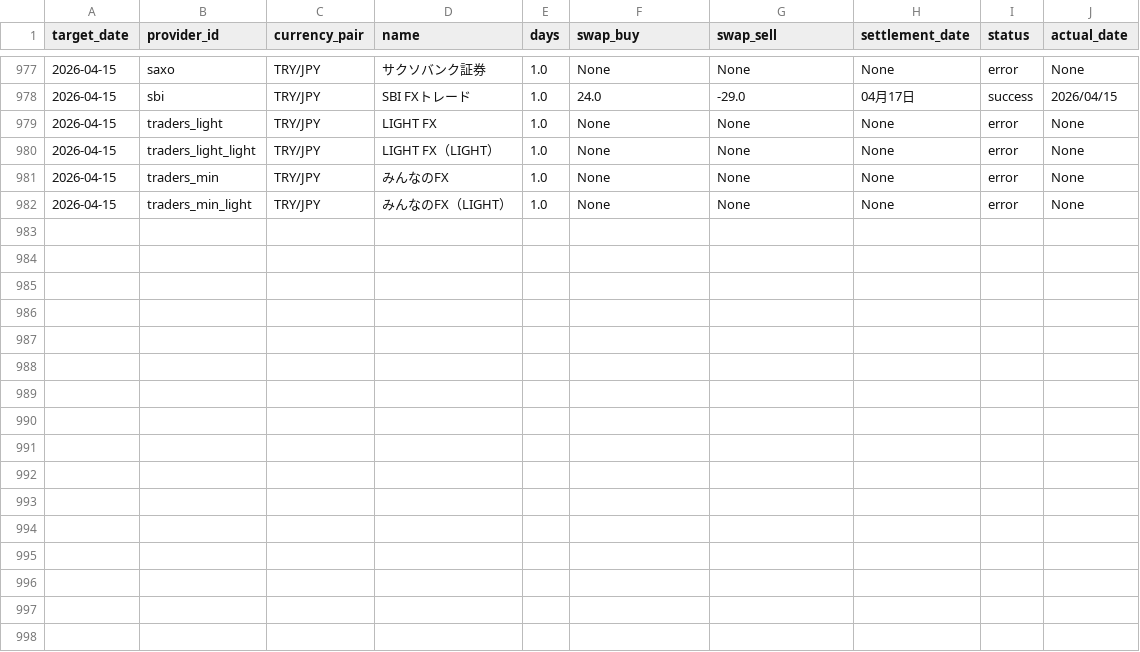
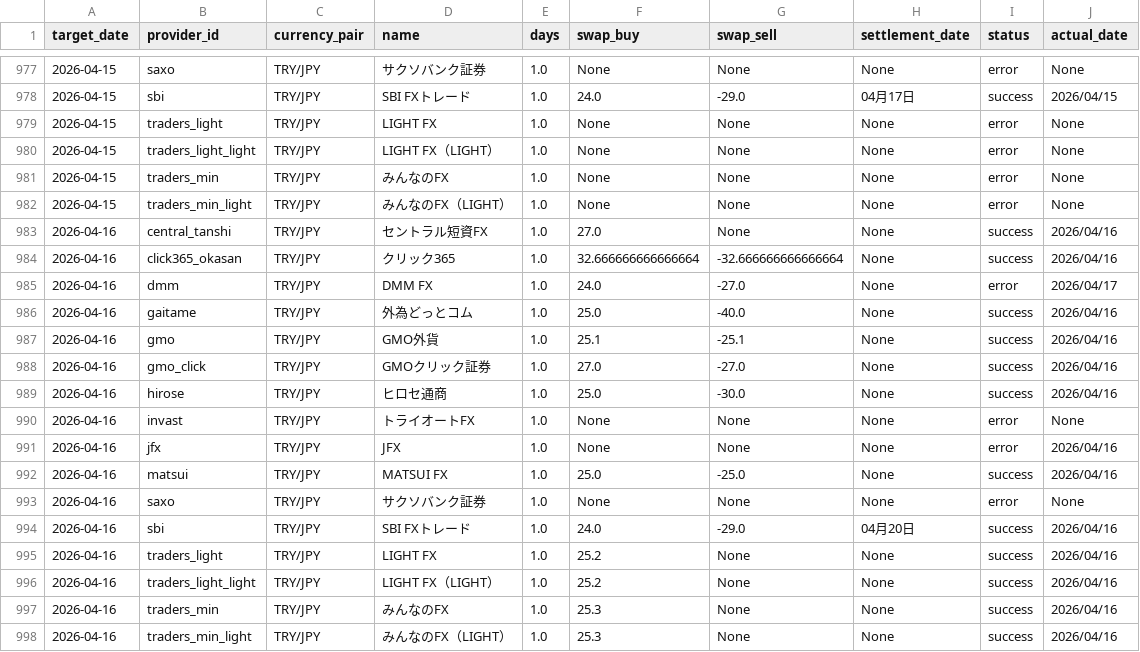
Before and after one commit to pcjidouka-spec/lira-watch-public-jp, a CSV file: public/data/master_history_try.csv, drawn as a sheet; only a part is shown, gaps mark what is left out.

Commit message:
Update data 2026-04-17

```diff
--- a/public/data/master_history_try.csv
+++ b/public/data/master_history_try.csv
@@ -982 +982,17 @@ target_date,provider_id,currency_pair,name,days,swap_buy,swap_sell,settlement_da
 2026-04-15,traders_min_light,TRY/JPY,みんなのFX（LIGHT）,1.0,None,None,None,error,None
+2026-04-16,central_tanshi,TRY/JPY,セントラル短資FX,1.0,27.0,None,None,success,2026/04/16
+2026-04-16,click365_okasan,TRY/JPY,クリック365,1.0,32.666666666666664,-32.666666666666664,None,success,2026/04/16
+2026-04-16,dmm,TRY/JPY,DMM FX,1.0,24.0,-27.0,None,error,2026/04/17
+2026-04-16,gaitame,TRY/JPY,外為どっとコム,1.0,25.0,-40.0,None,success,2026/04/16
+2026-04-16,gmo,TRY/JPY,GMO外貨,1.0,25.1,-25.1,None,success,2026/04/16
+2026-04-16,gmo_click,TRY/JPY,GMOクリック証券,1.0,27.0,-27.0,None,success,2026/04/16
+2026-04-16,hirose,TRY/JPY,ヒロセ通商,1.0,25.0,-30.0,None,success,2026/04/16
+2026-04-16,invast,TRY/JPY,トライオートFX,1.0,None,None,None,error,None
+2026-04-16,jfx,TRY/JPY,JFX,1.0,None,None,None,error,2026/04/16
+2026-04-16,matsui,TRY/JPY,MATSUI FX,1.0,25.0,-25.0,None,success,2026/04/16
+2026-04-16,saxo,TRY/JPY,サクソバンク証券,1.0,None,None,None,error,None
+2026-04-16,sbi,TRY/JPY,SBI FXトレード,1.0,24.0,-29.0,04月20日,success,2026/04/16
+2026-04-16,traders_light,TRY/JPY,LIGHT FX,1.0,25.2,None,None,success,2026/04/16
+2026-04-16,traders_light_light,TRY/JPY,LIGHT FX（LIGHT）,1.0,25.2,None,None,success,2026/04/16
+2026-04-16,traders_min,TRY/JPY,みんなのFX,1.0,25.3,None,None,success,2026/04/16
+2026-04-16,traders_min_light,TRY/JPY,みんなのFX（LIGHT）,1.0,25.3,None,None,success,2026/04/16
```
Also changed, not shown: public/data/master_history_mxn.csv, public/data/master_history_usd.csv, 2 other files.
